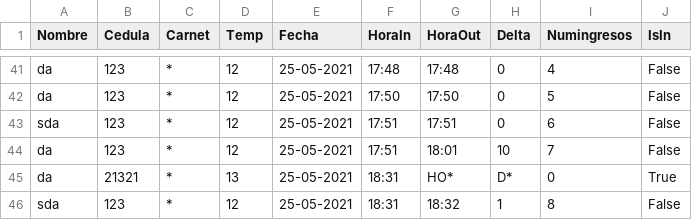
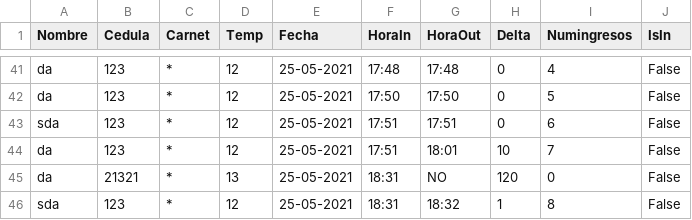
Before and after one commit to julianVelandia/UI_RETEDECON, a CSV file: src/models/data/DB.csv, drawn as a sheet; only a part is shown, gaps mark what is left out; the diff covers the shown part only.

```diff
--- a/src/models/data/DB.csv
+++ b/src/models/data/DB.csv
@@ -44,3 +44,3 @@ sda,123,*,12,25-05-2021,17:51,17:51,0,6,False
 da,123,*,12,25-05-2021,17:51,18:01,10,7,False
-da,21321,*,13,25-05-2021,18:31,HO*,D*,0,True
+da,21321,*,13,25-05-2021,18:31,NO,120,0,False
 sda,123,*,12,25-05-2021,18:31,18:32,1,8,False
```
Also changed, not shown: 54 edited cells elsewhere in this file, 2 other files.
